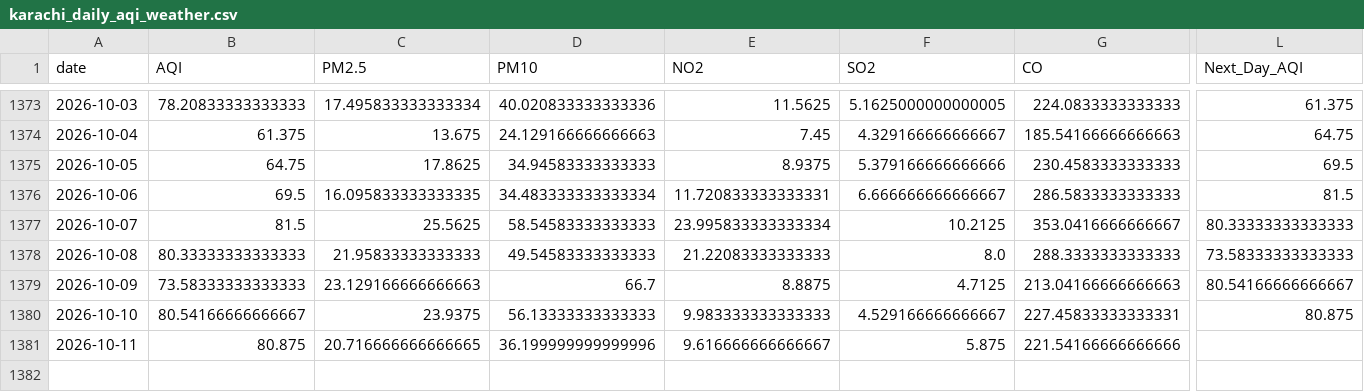
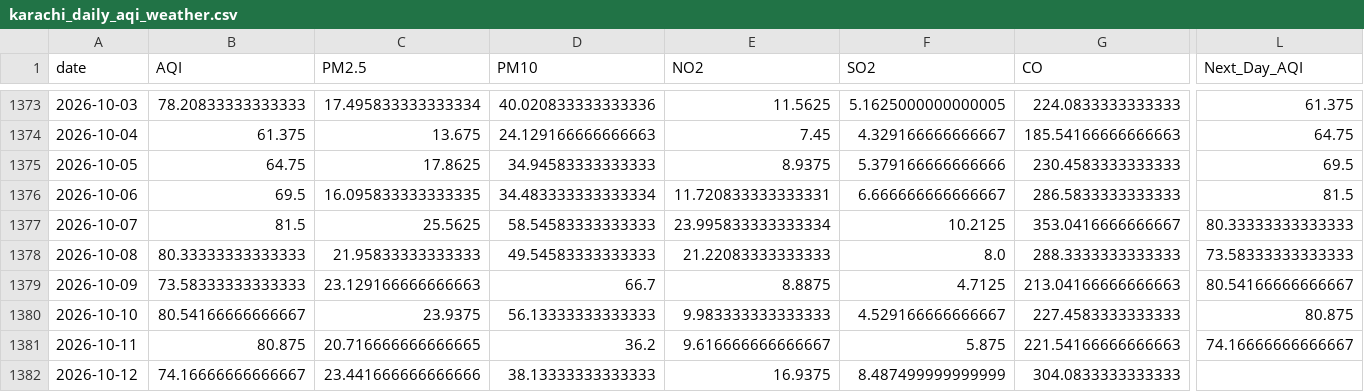
Before and after one commit to itsmeumaima/Pearls-AQI-Predictor, a CSV file: data/raw/karachi_daily_aqi_weather.csv, drawn as a sheet; only a part is shown, gaps mark what is left out; rows hold the shown columns only; the diff names each change by its address in the sheet, - before the commit and + after, or states it on an @@ line.

```diff
--- a/data/raw/karachi_daily_aqi_weather.csv
+++ b/data/raw/karachi_daily_aqi_weather.csv
-G1380 (CO): 227.45833333333331
+G1380 (CO): 227.4583333333333
-D1381 (PM10): 36.199999999999996
+D1381 (PM10): 36.2
-G1381 (CO): 221.54166666666666
+G1381 (CO): 221.54166666666663
-L1381 (Next_Day_AQI): (empty)
+L1381 (Next_Day_AQI): 74.16666666666667
+row 1382: 2026-10-12 | 74.16666666666667 | 23.441666666666666 | 38.13333333333333 | 16.9375 | 8.487499999999999 | 304.0833333333333
```
Also changed, not shown: 1 other file.
